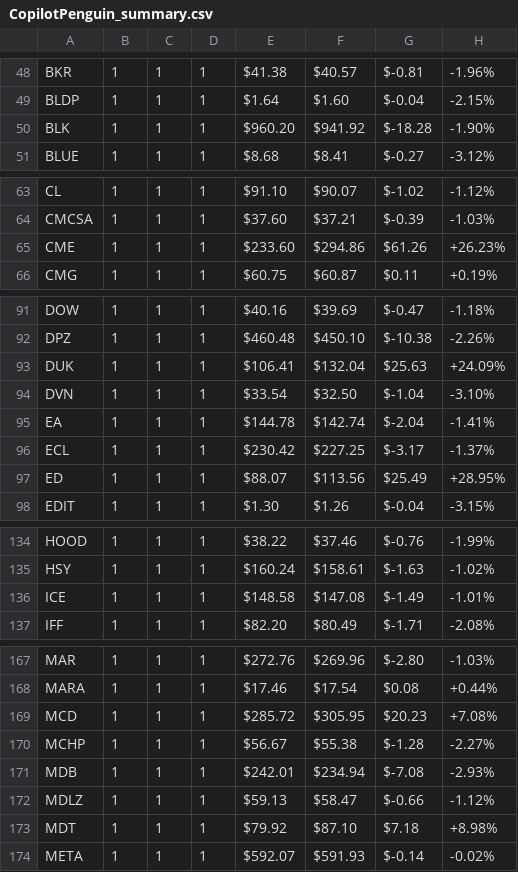
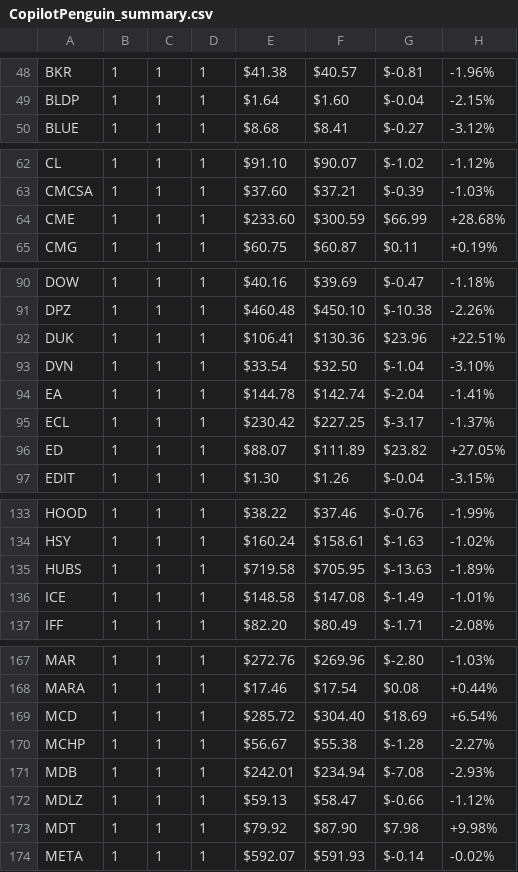
Before and after one commit to NathEd1012/Penguin-Capitalist, a CSV file: run_current/artifacts/CopilotPenguin_summary.csv, drawn as a sheet; only a part is shown, gaps mark what is left out; the diff covers the shown part only.

```diff
--- a/run_current/artifacts/CopilotPenguin_summary.csv
+++ b/run_current/artifacts/CopilotPenguin_summary.csv
@@ -49,3 +49,2 @@ BKR,1,1,1,$41.38,$40.57,$-0.81,-1.96%
 BLDP,1,1,1,$1.64,$1.60,$-0.04,-2.15%
-BLK,1,1,1,$960.20,$941.92,$-18.28,-1.90%
 BLUE,1,1,1,$8.68,$8.41,$-0.27,-3.12%
@@ -64,3 +63,3 @@ CL,1,1,1,$91.10,$90.07,$-1.02,-1.12%
 CMCSA,1,1,1,$37.60,$37.21,$-0.39,-1.03%
-CME,1,1,1,$233.60,$294.86,$61.26,+26.23%
+CME,1,1,1,$233.60,$300.59,$66.99,+28.68%
 CMG,1,1,1,$60.75,$60.87,$0.11,+0.19%
@@ -92,3 +91,3 @@ DOW,1,1,1,$40.16,$39.69,$-0.47,-1.18%
 DPZ,1,1,1,$460.48,$450.10,$-10.38,-2.26%
-DUK,1,1,1,$106.41,$132.04,$25.63,+24.09%
+DUK,1,1,1,$106.41,$130.36,$23.96,+22.51%
 DVN,1,1,1,$33.54,$32.50,$-1.04,-3.10%
@@ -96,3 +95,3 @@ EA,1,1,1,$144.78,$142.74,$-2.04,-1.41%
 ECL,1,1,1,$230.42,$227.25,$-3.17,-1.37%
-ED,1,1,1,$88.07,$113.56,$25.49,+28.95%
+ED,1,1,1,$88.07,$111.89,$23.82,+27.05%
 EDIT,1,1,1,$1.30,$1.26,$-0.04,-3.15%
@@ -135,2 +134,3 @@ HOOD,1,1,1,$38.22,$37.46,$-0.76,-1.99%
 HSY,1,1,1,$160.24,$158.61,$-1.63,-1.02%
+HUBS,1,1,1,$719.58,$705.95,$-13.63,-1.89%
 ICE,1,1,1,$148.58,$147.08,$-1.49,-1.01%
@@ -168,3 +168,3 @@ MAR,1,1,1,$272.76,$269.96,$-2.80,-1.03%
 MARA,1,1,1,$17.46,$17.54,$0.08,+0.44%
-MCD,1,1,1,$285.72,$305.95,$20.23,+7.08%
+MCD,1,1,1,$285.72,$304.40,$18.69,+6.54%
 MCHP,1,1,1,$56.67,$55.38,$-1.28,-2.27%
@@ -172,3 +172,3 @@ MDB,1,1,1,$242.01,$234.94,$-7.08,-2.93%
 MDLZ,1,1,1,$59.13,$58.47,$-0.66,-1.12%
-MDT,1,1,1,$79.92,$87.10,$7.18,+8.98%
+MDT,1,1,1,$79.92,$87.90,$7.98,+9.98%
 META,1,1,1,$592.07,$591.93,$-0.14,-0.02%
```
Also changed, not shown: 9 edited cells elsewhere in this file, run_current/artifacts/MomentumPenguin_summary.csv, run_current/artifacts/RSI Mean Reversion Selective_summary.csv, 10 other files.
